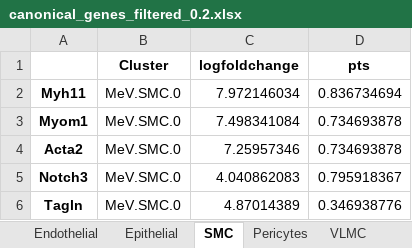
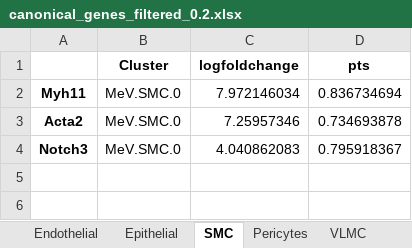
Before and after one commit to GonaloAlves/Immune-CCI, an Excel workbook: src/excels/meningeal/new_tese/canonical/canonical_genes_filtered_0.2.xlsx, sheet SMC, drawn as a sheet; values as stored, in another font and other column widths than the file's, no borders; the diff names each change by its address in the sheet, - before the commit and + after, or states it on an @@ line.

```diff
--- a/src/excels/meningeal/new_tese/canonical/canonical_genes_filtered_0.2.xlsx (sheet SMC)
+++ b/src/excels/meningeal/new_tese/canonical/canonical_genes_filtered_0.2.xlsx (sheet SMC)
-row 3: Myom1 | MeV.SMC.0 | 7.498341084 | 0.734693878
-row 6: Tagln | MeV.SMC.0 | 4.87014389 | 0.346938776
```
Also changed, not shown: sheet Fibroblasts, sheet Endothelial, sheet VLMC, sheet Pericytes, 22 other files.
